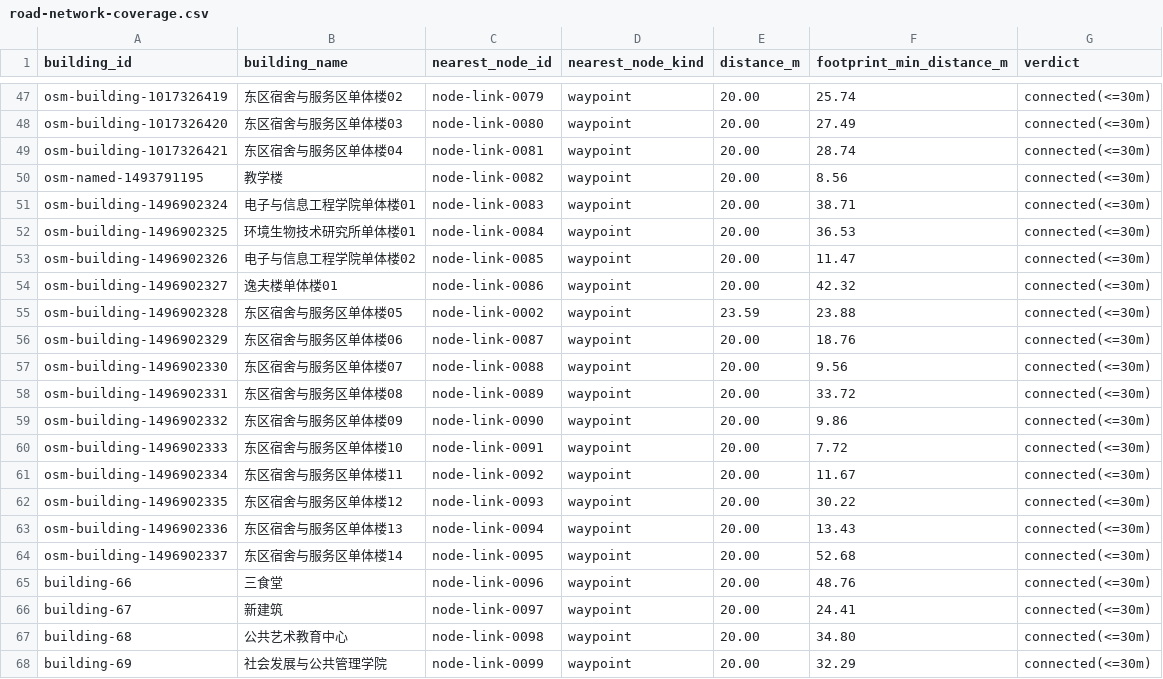
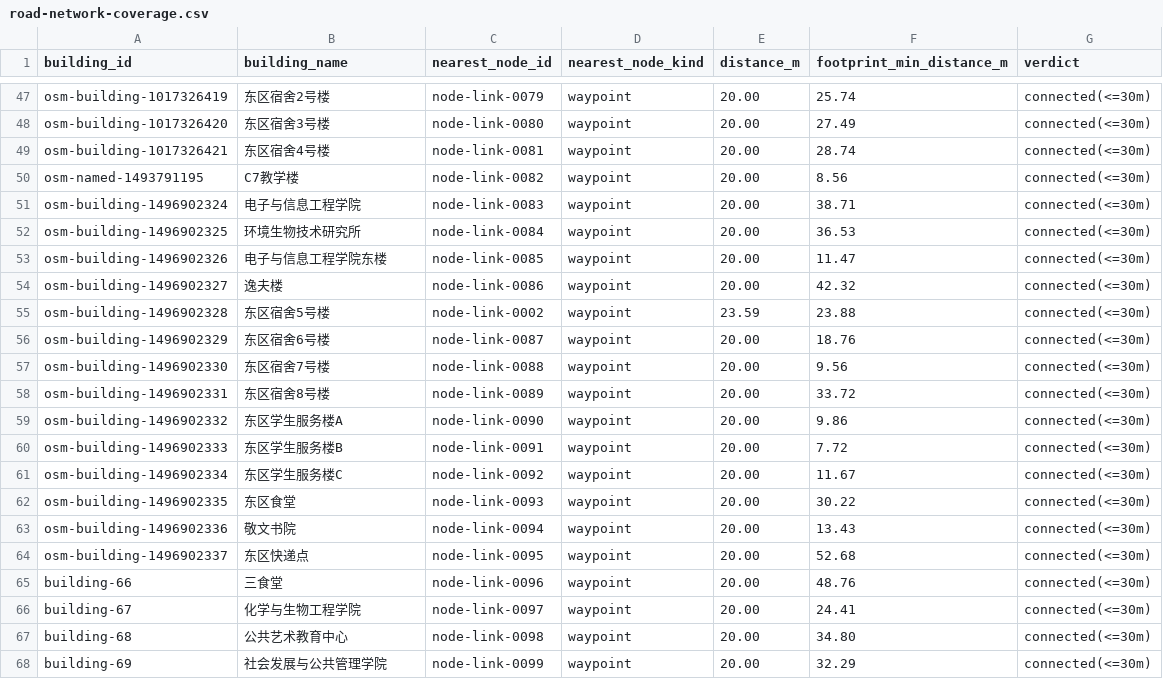
Before and after one commit to mico-v/campus-nav-3d, a CSV file: docs/audit/road-network-coverage.csv, drawn as a sheet; only a part is shown, gaps mark what is left out; the diff covers the shown part only; the diff names each change by its address in the sheet, - before the commit and + after, or states it on an @@ line.

```diff
--- a/docs/audit/road-network-coverage.csv
+++ b/docs/audit/road-network-coverage.csv
-B47 (building_name): 东区宿舍与服务区单体楼02
+B47 (building_name): 东区宿舍2号楼
-B48 (building_name): 东区宿舍与服务区单体楼03
+B48 (building_name): 东区宿舍3号楼
-B49 (building_name): 东区宿舍与服务区单体楼04
+B49 (building_name): 东区宿舍4号楼
-B50 (building_name): 教学楼
+B50 (building_name): C7教学楼
-B51 (building_name): 电子与信息工程学院单体楼01
+B51 (building_name): 电子与信息工程学院
-B52 (building_name): 环境生物技术研究所单体楼01
+B52 (building_name): 环境生物技术研究所
-B53 (building_name): 电子与信息工程学院单体楼02
+B53 (building_name): 电子与信息工程学院东楼
-B54 (building_name): 逸夫楼单体楼01
+B54 (building_name): 逸夫楼
-B55 (building_name): 东区宿舍与服务区单体楼05
+B55 (building_name): 东区宿舍5号楼
-B56 (building_name): 东区宿舍与服务区单体楼06
+B56 (building_name): 东区宿舍6号楼
-B57 (building_name): 东区宿舍与服务区单体楼07
+B57 (building_name): 东区宿舍7号楼
-B58 (building_name): 东区宿舍与服务区单体楼08
+B58 (building_name): 东区宿舍8号楼
-B59 (building_name): 东区宿舍与服务区单体楼09
+B59 (building_name): 东区学生服务楼A
-B60 (building_name): 东区宿舍与服务区单体楼10
+B60 (building_name): 东区学生服务楼B
-B61 (building_name): 东区宿舍与服务区单体楼11
+B61 (building_name): 东区学生服务楼C
-B62 (building_name): 东区宿舍与服务区单体楼12
+B62 (building_name): 东区食堂
-B63 (building_name): 东区宿舍与服务区单体楼13
+B63 (building_name): 敬文书院
-B64 (building_name): 东区宿舍与服务区单体楼14
+B64 (building_name): 东区快递点
-B66 (building_name): 新建筑
+B66 (building_name): 化学与生物工程学院
```
Also changed, not shown: 13 added rows and 28 edited cells elsewhere in this file, 10 other files.
